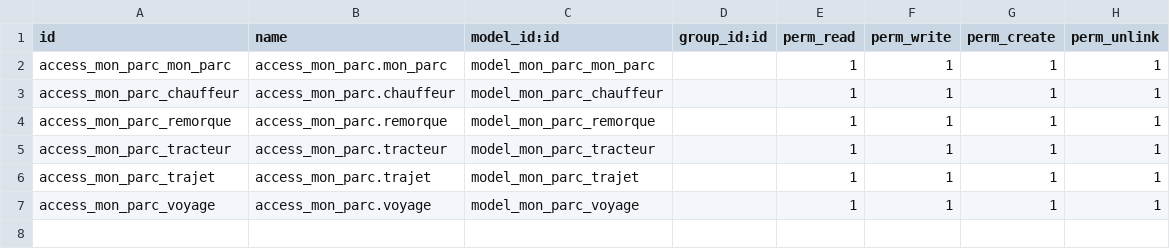
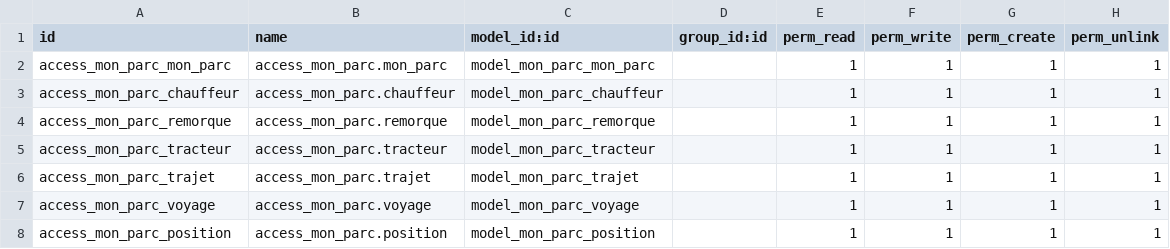
Before and after one commit to tayduivn/TLM, a CSV file: odoo/addons/mon_parc/security/ir.model.access.csv, drawn as a sheet; the diff names each change by its address in the sheet, - before the commit and + after, or states it on an @@ line.

```diff
--- a/odoo/addons/mon_parc/security/ir.model.access.csv
+++ b/odoo/addons/mon_parc/security/ir.model.access.csv
+row 8: access_mon_parc_position | access_mon_parc.position | model_mon_parc_position |  | 1 | 1 | 1 | 1
```
Also changed, not shown: 15 other files.
